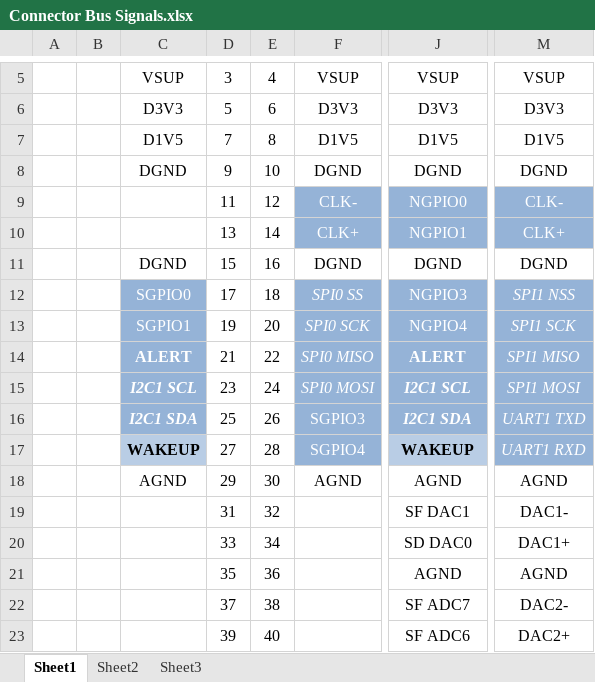
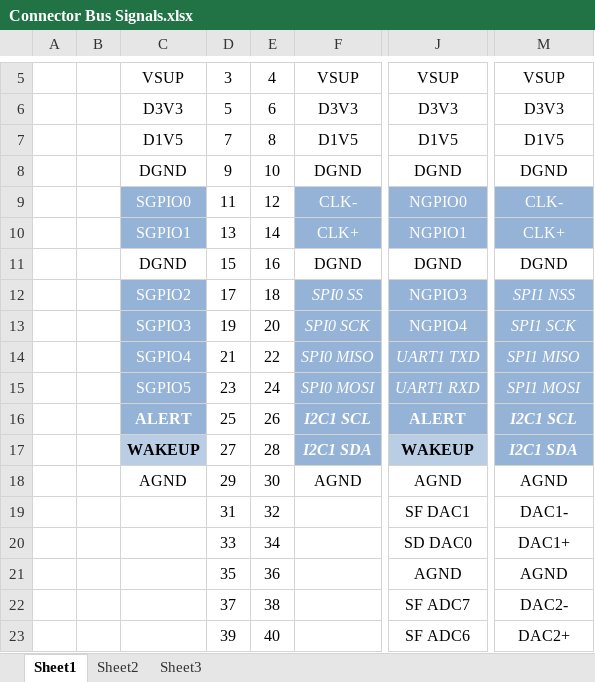
Before and after one commit to marmote/marmote, an Excel workbook: hardware/MainBoard/Document/Connector Bus Signals.xlsx, sheet Sheet1, drawn as a sheet; only a part is shown, gaps mark what is left out; values as stored, in another font and other column widths than the file's, no borders; conditional formats not drawn; the diff names each change by its address in the sheet, - before the commit and + after, or states it on an @@ line.

Commit message:
Routed MSS and FPGA I/O (GPIO) signals from the Mezzanine connector to SmartFusion.

```diff
--- a/hardware/MainBoard/Document/Connector Bus Signals.xlsx (sheet Sheet1)
+++ b/hardware/MainBoard/Document/Connector Bus Signals.xlsx (sheet Sheet1)
-C9: (empty)
+C9: SGPIO0
-C9:C10 fill: none
+C9:C10 fill: #95B3D7
-C10: (empty)
+C10: SGPIO1
-C12: SGPIO0
+C12: SGPIO2
-C13: SGPIO1
+C13: SGPIO3
-C14: ALERT
+C14: SGPIO4
-C14:C15 bold: on
+C14:C15 bold: off
-J14: ALERT
+J14: UART1 TXD
-J14:J15 bold: on
+J14:J15 bold: off
-J14 italic: off
+J14 italic: on
-C15: I2C1 SCL
+C15: SGPIO5
-C15:C16 italic: on
+C15:C16 italic: off
-J15: I2C1 SCL
+J15: UART1 RXD
-C16: I2C1 SDA
+C16: ALERT
-F16: SGPIO3
+F16: I2C1 SCL
@@ F16:F17 bold: off → on, italic: off → on @@
-J16: I2C1 SDA
+J16: ALERT
-J16 italic: on
+J16 italic: off
-M16: UART1 TXD
+M16: I2C1 SCL
-M16:M17 bold: off
+M16:M17 bold: on
-F17: SGPIO4
+F17: I2C1 SDA
-M17: UART1 RXD
+M17: I2C1 SDA
```
Also changed, not shown: 2 other files.
